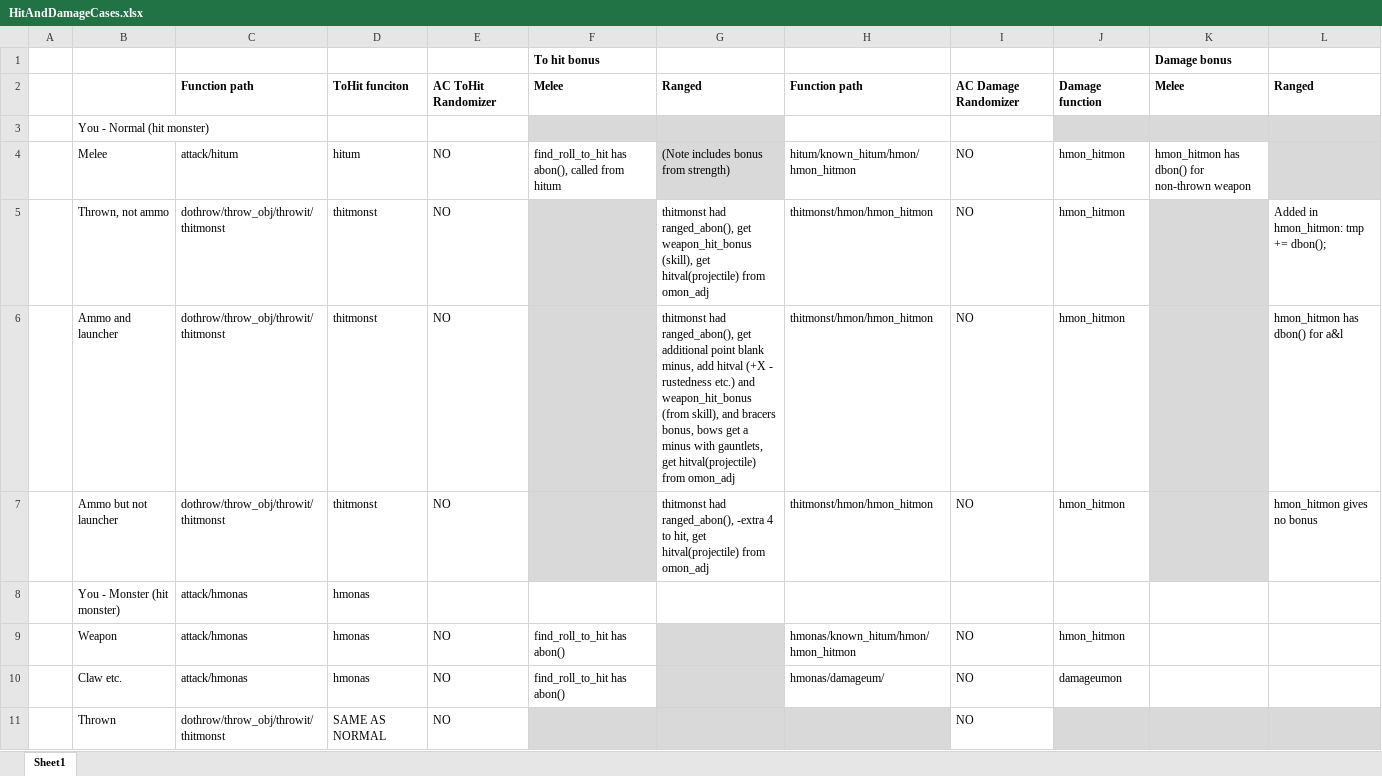
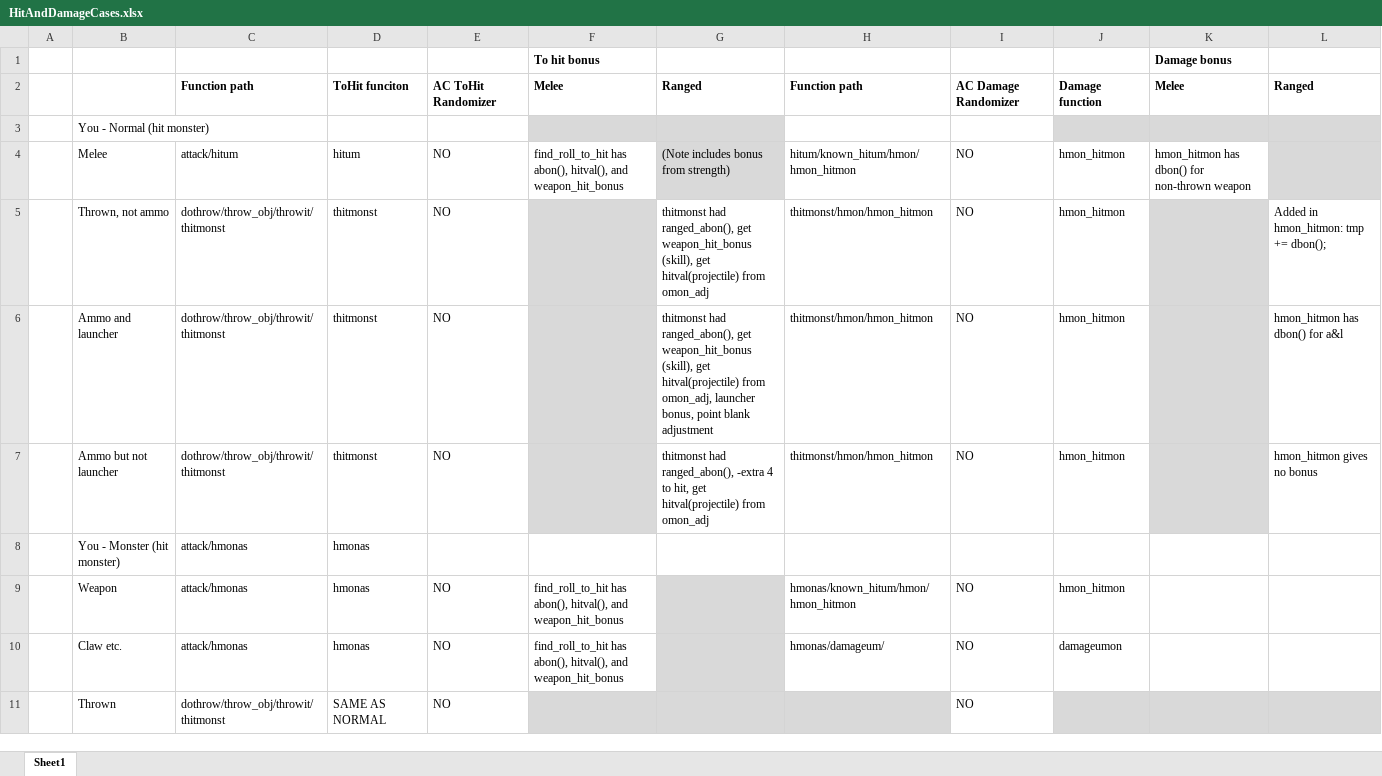
Before and after one commit to hyvanmielenpelit/GnollHack, an Excel workbook: HitAndDamageCases.xlsx, sheet Sheet1, drawn as a sheet; only a part is shown; values as stored, in another font and other column widths than the file's, no borders; the diff covers the shown part only; the diff names each change by its address in the sheet, - before the commit and + after, or states it on an @@ line.

Commit message:
Several bug fixes. Monsters get now only 50% dmg bonus to non-AT_WEAP-attaks. Weapon-to-hit is now consistent between u-hit-m, polyu-hit-m, m-hit-u, m-hit-m. Several bug fixes.

```diff
--- a/HitAndDamageCases.xlsx (sheet Sheet1)
+++ b/HitAndDamageCases.xlsx (sheet Sheet1)
-F4: …has abon(), called from hitum
+F4: …has abon(), hitval(), and weapon_hit_bonus
-G6: …ranged_abon(), get additional point blank minus, add hitval (+X - rustedness etc.) and weapon_hit_bonus (from skill), and bracers bonus, bows get a minus with gauntlets, get hitval(projectile) from omon_adj
+G6: …ranged_abon(), get weapon_hit_bonus (skill), get hitval(projectile) from omon_adj, launcher bonus, point blank adjustment
-F9:F10: find_roll_to_hit has abon()
+F9:F10: find_roll_to_hit has abon(), hitval(), and weapon_hit_bonus
```
Also changed, not shown: 18 added rows, 3 removed rows, 1 moved row and 2 edited cells elsewhere in this sheet, 10 other files.
